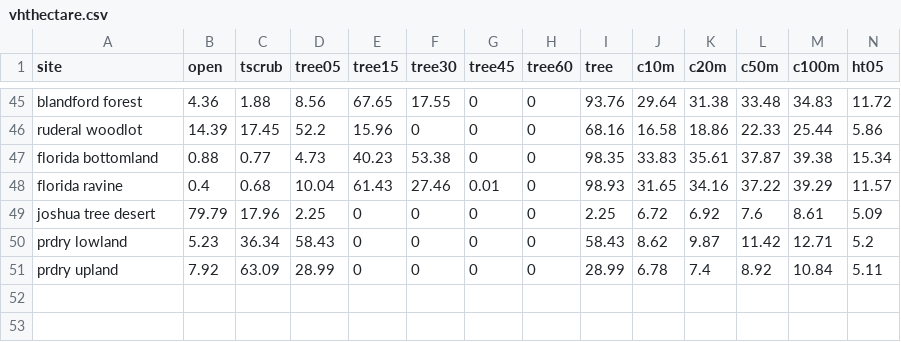
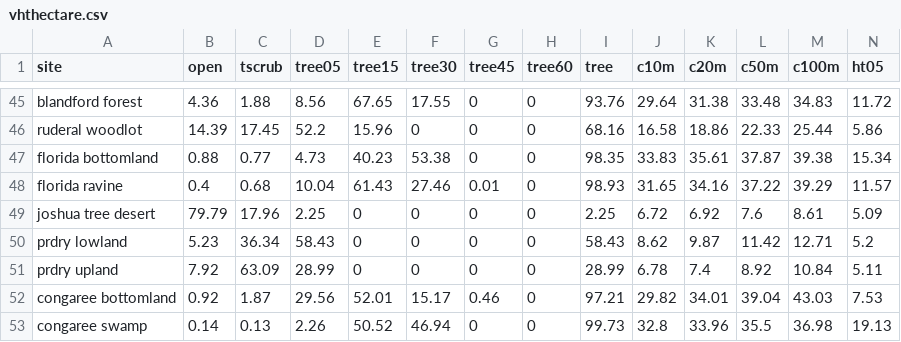
Before and after one commit to phytoclast/lidar, a CSV file: output/vhthectare.csv, drawn as a sheet; only a part is shown, gaps mark what is left out; rows hold the shown columns only; the diff names each change by its address in the sheet, - before the commit and + after, or states it on an @@ line.

Commit message:
Update vhthectare.csv

```diff
--- a/output/vhthectare.csv
+++ b/output/vhthectare.csv
+row 52: congaree bottomland | 0.92 | 1.87 | 29.56 | 52.01 | 15.17 | 0.46 | 0 | 97.21 | 29.82 | 34.01 | 39.04 | 43.03 | 7.53
+row 53: congaree swamp | 0.14 | 0.13 | 2.26 | 50.52 | 46.94 | 0 | 0 | 99.73 | 32.8 | 33.96 | 35.5 | 36.98 | 19.13
```
